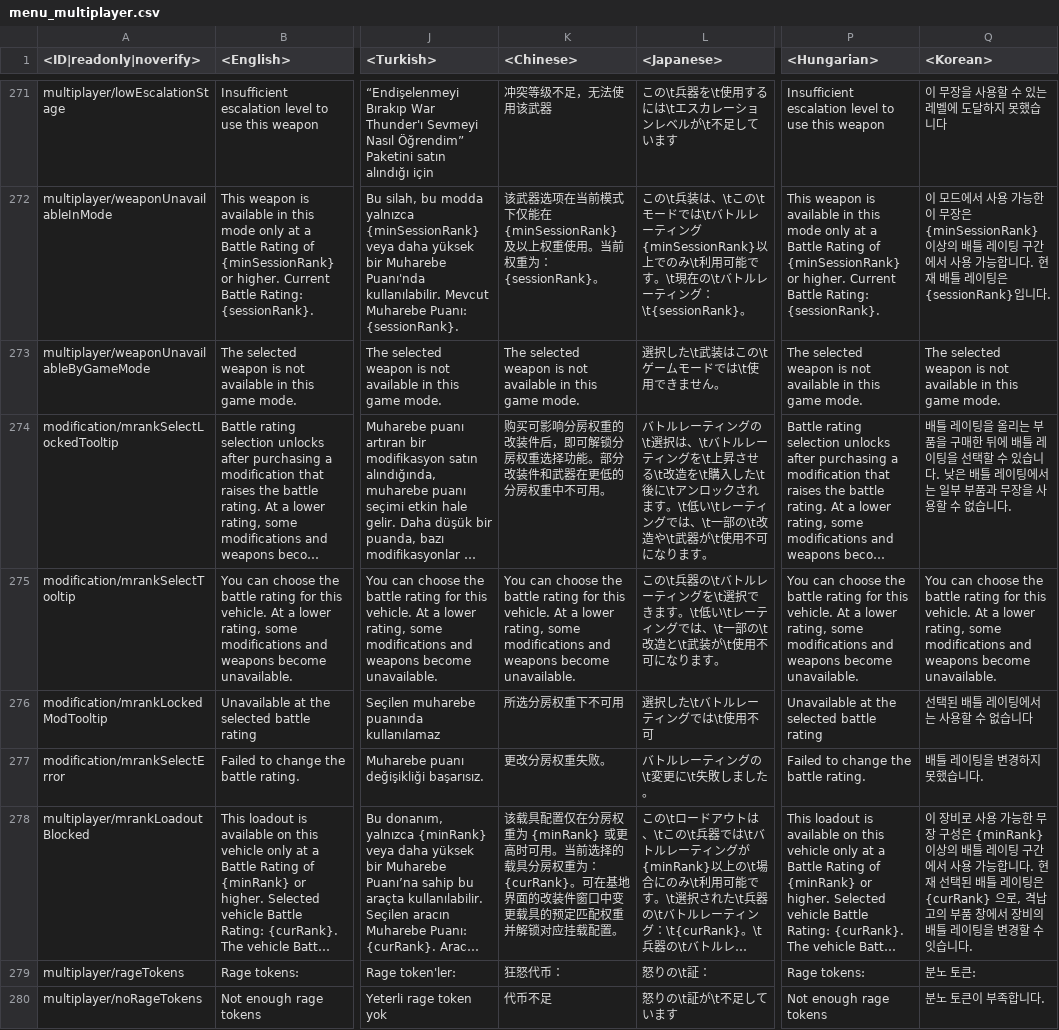
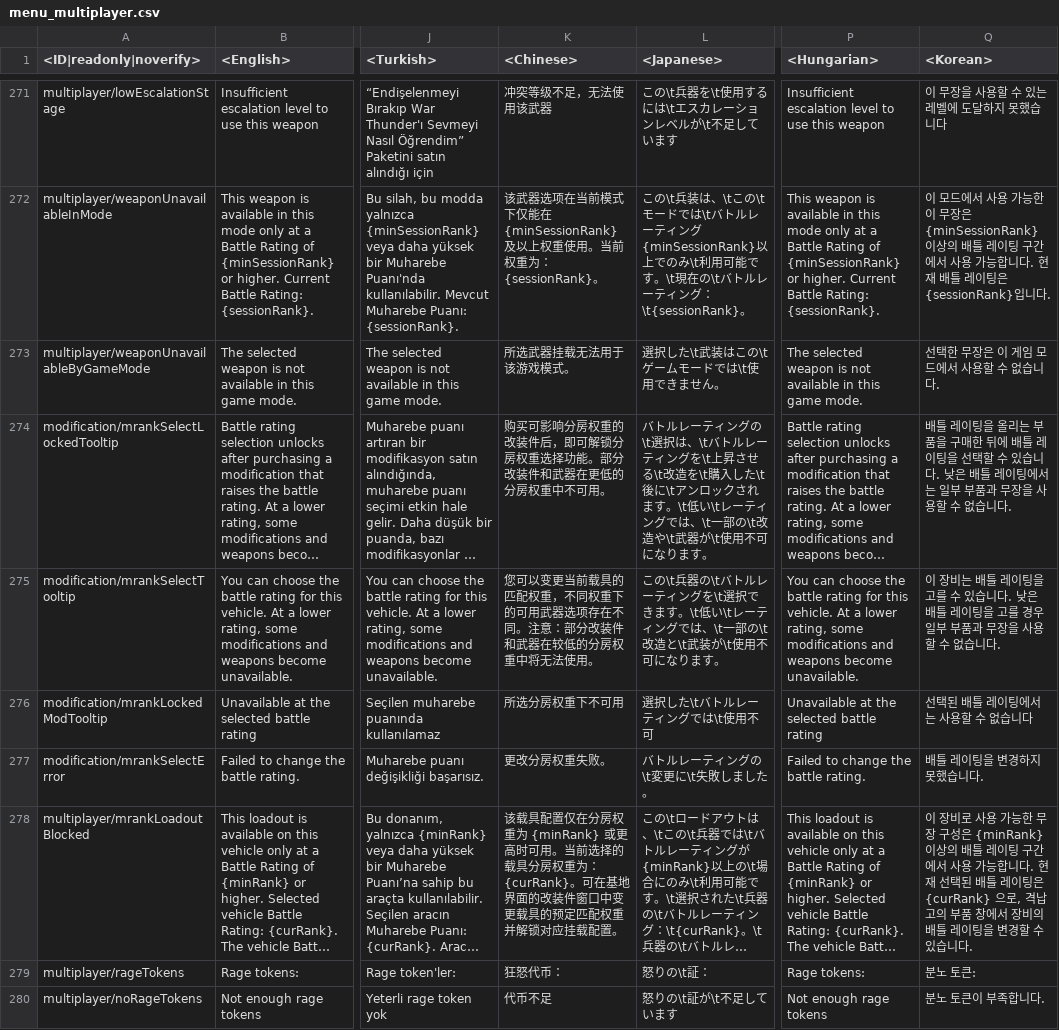
Before and after one commit to Beafty/astrbot_plugin_checkwtplayerlist, a CSV file: lang/menu_multiplayer.csv, drawn as a sheet; only a part is shown, gaps mark what is left out; long unchanged cells end in …; the diff names each change by its address in the sheet, - before the commit and + after, or states it on an @@ line.

```diff
--- a/lang/menu_multiplayer.csv
+++ b/lang/menu_multiplayer.csv
-K273 (<Chinese>): The selected weapon is not available in this game mode.
+K273 (<Chinese>): 所选武器挂载无法用于该游戏模式。
-Q273 (<Korean>): The selected weapon is not available in this game mode.
+Q273 (<Korean>): 선택한 무장은 이 게임 모드에서 사용할 수 없습니다.
-K275 (<Chinese>): You can choose the battle rating for this vehicle. At a lower rating, some modifications and weapons become unavailable.
+K275 (<Chinese>): 您可以变更当前载具的匹配权重，不同权重下的可用武器选项存在不同。注意：部分改装件和武器在较低的分房权重中将无法使用。
-Q275 (<Korean>): You can choose the battle rating for this vehicle. At a lower rating, some modifications and weapons become unavailable.
+Q275 (<Korean>): 이 장비는 배틀 레이팅을 고를 수 있습니다. 낮은 배틀 레이팅을 고를 경우 일부 부품과 무장을 사용할 수 없습니다.
-Q278 (<Korean>): …할 수 잇습니다.
+Q278 (<Korean>): …할 수 있습니다.
```
Also changed, not shown: lang/inf.csv, lang/menu_chat.csv, 12 other files.
